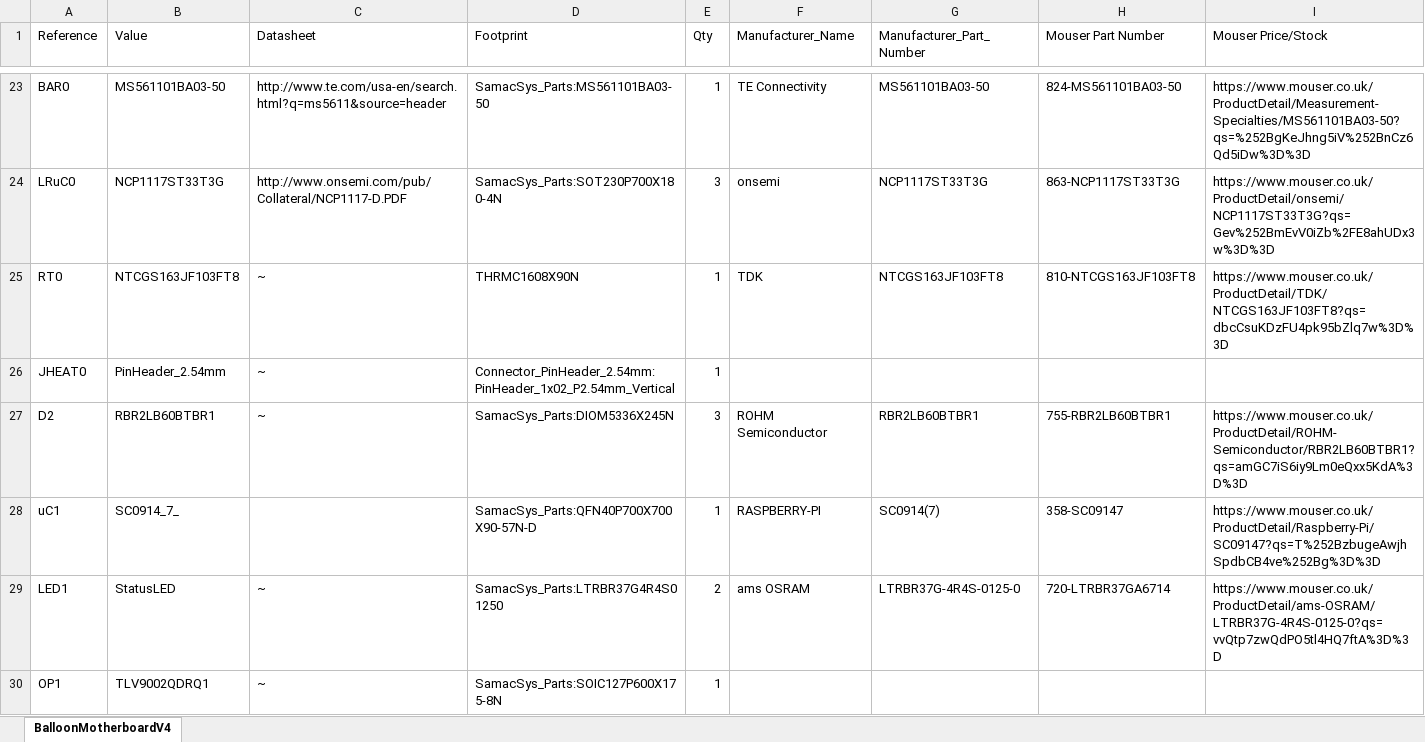
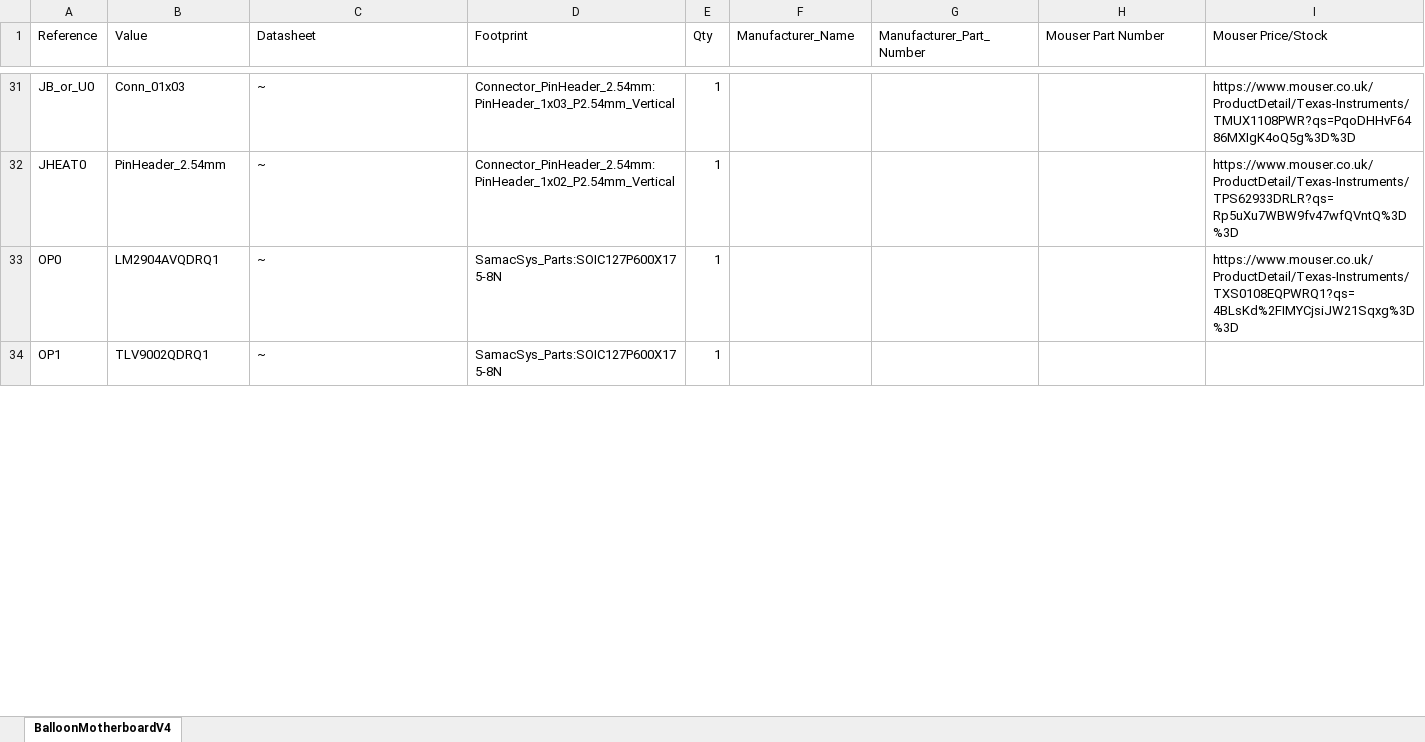
Before and after one commit to EggiEl/SpiCy-BEXUS, an Excel workbook: micorcontroller/Hardware/MotherboardV4/Boom/BalloonMotherboardV4.xlsx, sheet BalloonMotherboardV4, drawn as a sheet; only a part is shown, gaps mark what is left out; values as stored, in another font and other column widths than the file's, no cell formats; removed rows and columns are numbered as before the commit, all else as after; the diff covers the shown part only; the diff names each change by its address in the sheet, - before the commit and + after, or states it on an @@ line.

```diff
--- a/micorcontroller/Hardware/MotherboardV4/Boom/BalloonMotherboardV4.xlsx (sheet BalloonMotherboardV4)
+++ b/micorcontroller/Hardware/MotherboardV4/Boom/BalloonMotherboardV4.xlsx (sheet BalloonMotherboardV4)
-row 23: BAR0 | MS561101BA03-50 | http://www.te.com/usa-en/search.html?q=ms5611&source=header | SamacSys_Parts:MS561101BA03-50 | 1 | TE Connectivity | MS561101BA03-50 | 824-MS561101BA03-50 | https://www.mouser.co.uk/ProductDetail/Measurement-Specialties/MS561101BA03-50?qs=%252BgKeJhng5iV%252BnCz6Qd5iDw%3D%3D
-row 24: LRuC0 | NCP1117ST33T3G | http://www.onsemi.com/pub/Collateral/NCP1117-D.PDF | SamacSys_Parts:SOT230P700X180-4N | 3 | onsemi | NCP1117ST33T3G | 863-NCP1117ST33T3G | https://www.mouser.co.uk/ProductDetail/onsemi/NCP1117ST33T3G?qs=Gev%252BmEvV0iZb%2FE8ahUDx3w%3D%3D
-row 25: RT0 | NTCGS163JF103FT8 | ~ | THRMC1608X90N | 1 | TDK | NTCGS163JF103FT8 | 810-NTCGS163JF103FT8 | https://www.mouser.co.uk/ProductDetail/TDK/NTCGS163JF103FT8?qs=dbcCsuKDzFU4pk95bZlq7w%3D%3D
+row 31: JB_or_U0 | Conn_01x03 | ~ | Connector_PinHeader_2.54mm:PinHeader_1x03_P2.54mm_Vertical | 1 |  |  |  | https://www.mouser.co.uk/ProductDetail/Texas-Instruments/TMUX1108PWR?qs=PqoDHHvF6486MXIgK4oQ5g%3D%3D
-I32 (Mouser Price/Stock): (empty)
+I32 (Mouser Price/Stock): https://www.mouser.co.uk/ProductDetail/Texas-Instruments/TPS62933DRLR?qs=Rp5uXu7WBW9fv47wfQVntQ%3D%3D
-row 27: D2 | RBR2LB60BTBR1 | ~ | SamacSys_Parts:DIOM5336X245N | 3 | ROHM Semiconductor | RBR2LB60BTBR1 | 755-RBR2LB60BTBR1 | https://www.mouser.co.uk/ProductDetail/ROHM-Semiconductor/RBR2LB60BTBR1?qs=amGC7iS6iy9Lm0eQxx5KdA%3D%3D
-row 28: uC1 | SC0914_7_ |  | SamacSys_Parts:QFN40P700X700X90-57N-D | 1 | RASPBERRY-PI | SC0914(7) | 358-SC09147 | https://www.mouser.co.uk/ProductDetail/Raspberry-Pi/SC09147?qs=T%252BzbugeAwjhSpdbCB4ve%252Bg%3D%3D
-row 29: LED1 | StatusLED | ~ | SamacSys_Parts:LTRBR37G4R4S01250 | 2 | ams OSRAM | LTRBR37G-4R4S-0125-0 | 720-LTRBR37GA6714 | https://www.mouser.co.uk/ProductDetail/ams-OSRAM/LTRBR37G-4R4S-0125-0?qs=vvQtp7zwQdPO5tl4HQ7ftA%3D%3D
+row 33: OP0 | LM2904AVQDRQ1 | ~ | SamacSys_Parts:SOIC127P600X175-8N | 1 |  |  |  | https://www.mouser.co.uk/ProductDetail/Texas-Instruments/TXS0108EQPWRQ1?qs=4BLsKd%2FIMYCjsiJW21Sqxg%3D%3D
```
Also changed, not shown: 27 added rows, 26 removed rows, 2 moved rows and 25 edited cells elsewhere in this sheet, cell formats, 6 other files.
